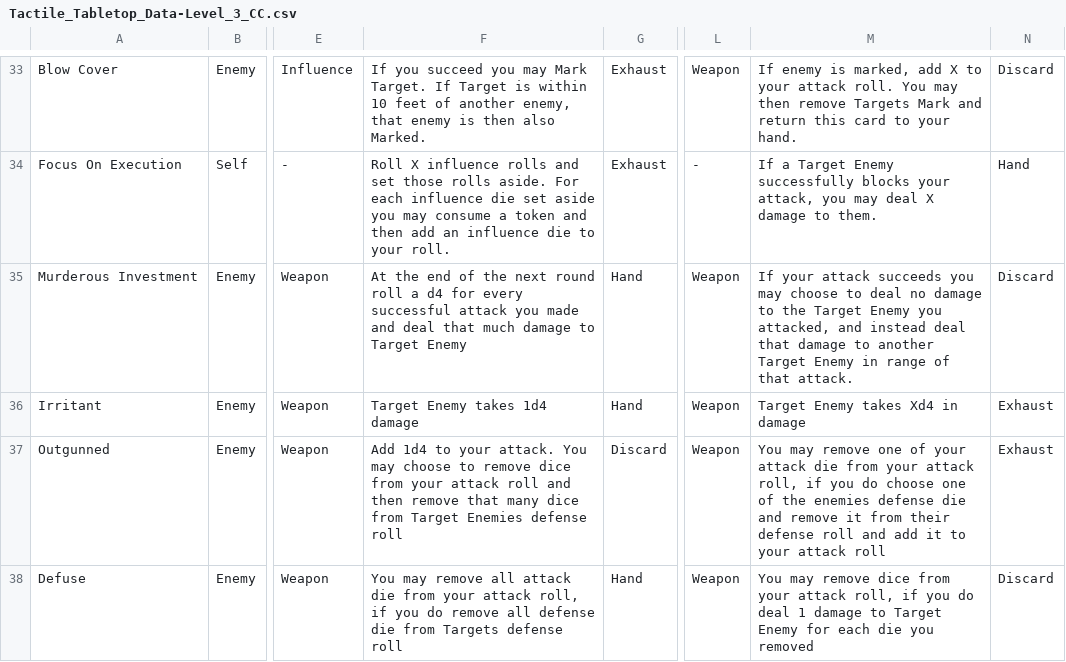
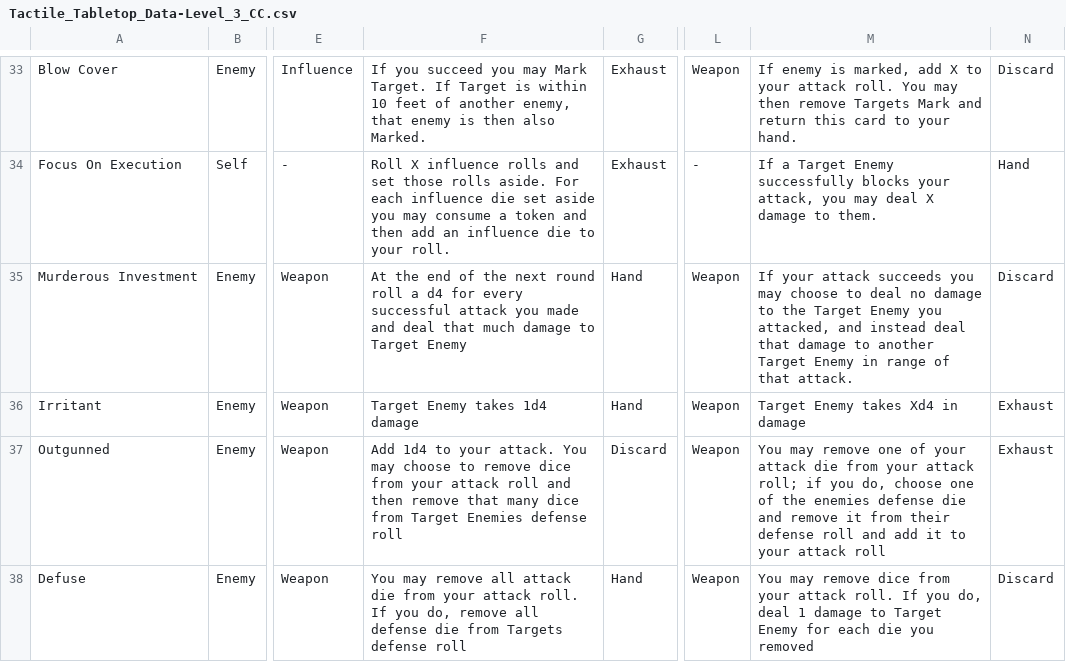
Before and after one commit to isabella232/TableTopRolePlaying_Squib, a CSV file: tactile_tabletop/Character Cards/Tactile_Tabletop_Data-Level_3_CC.csv, drawn as a sheet; only a part is shown, gaps mark what is left out; the diff names each change by its address in the sheet, - before the commit and + after, or states it on an @@ line.

Commit message:
fixing some grammar

```diff
--- a/tactile_tabletop/Character Cards/Tactile_Tabletop_Data-Level_3_CC.csv
+++ b/tactile_tabletop/Character Cards/Tactile_Tabletop_Data-Level_3_CC.csv
-M37: …your attack roll, if you do choose one…
+M37: …your attack roll; if you do, choose one…
-F38: …your attack roll, if you do remove all…
+F38: …your attack roll. If you do, remove all…
-M38: …your attack roll, if you do deal 1…
+M38: …your attack roll. If you do, deal 1…
```
